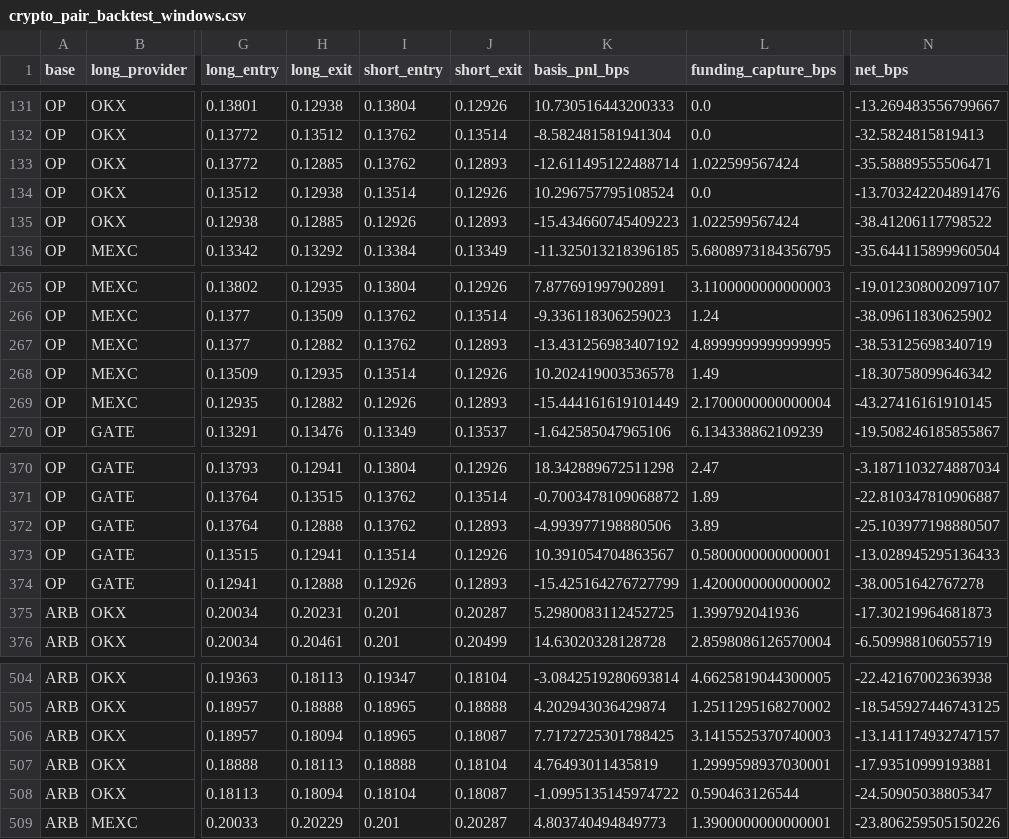
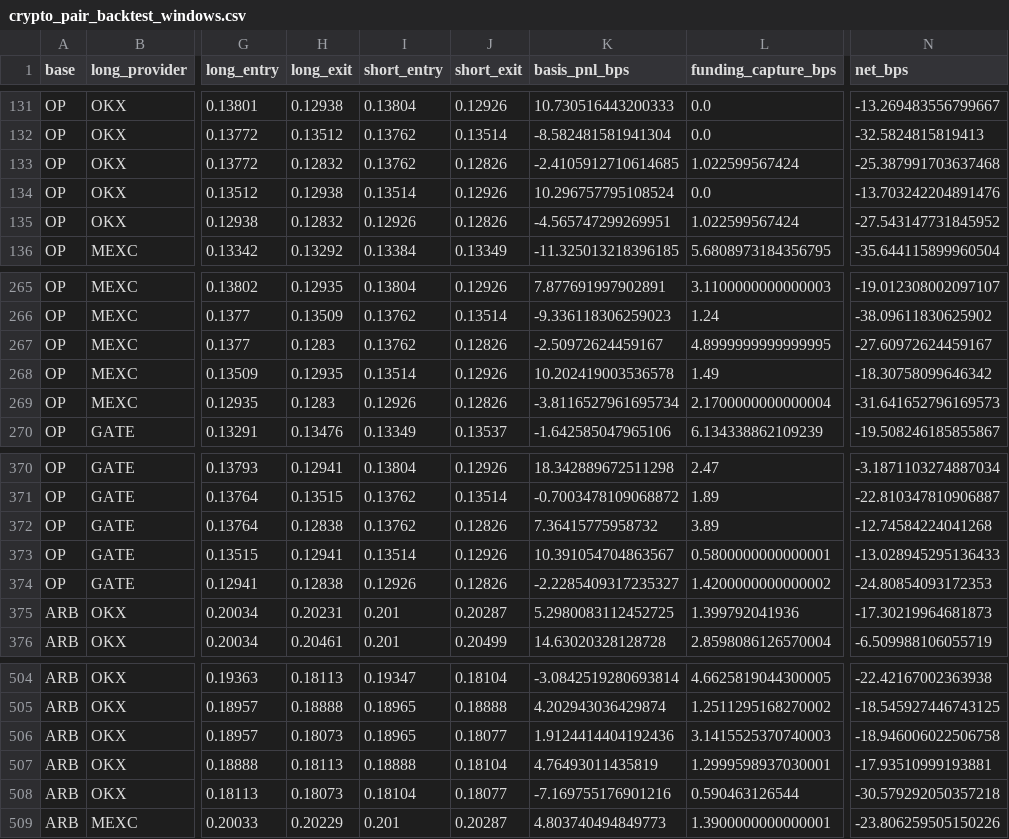
Before and after one commit to actforfoto-rgb/ETRN, a CSV file: NORM_LAB/ARBITRAGE_RADAR/results/crypto_pair_backtest_windows.csv, drawn as a sheet; only a part is shown, gaps mark what is left out; the diff covers the shown part only; the diff names each change by its address in the sheet, - before the commit and + after, or states it on an @@ line.

```diff
--- a/NORM_LAB/ARBITRAGE_RADAR/results/crypto_pair_backtest_windows.csv
+++ b/NORM_LAB/ARBITRAGE_RADAR/results/crypto_pair_backtest_windows.csv
-H133 (long_exit): 0.12885
+H133 (long_exit): 0.12832
-J133 (short_exit): 0.12893
+J133 (short_exit): 0.12826
-K133 (basis_pnl_bps): -12.611495122488714
+K133 (basis_pnl_bps): -2.4105912710614685
-N133 (net_bps): -35.58889555506471
+N133 (net_bps): -25.387991703637468
-H135 (long_exit): 0.12885
+H135 (long_exit): 0.12832
-J135 (short_exit): 0.12893
+J135 (short_exit): 0.12826
-K135 (basis_pnl_bps): -15.434660745409223
+K135 (basis_pnl_bps): -4.565747299269951
-N135 (net_bps): -38.41206117798522
+N135 (net_bps): -27.543147731845952
-H267 (long_exit): 0.12882
+H267 (long_exit): 0.1283
-J267 (short_exit): 0.12893
+J267 (short_exit): 0.12826
-K267 (basis_pnl_bps): -13.431256983407192
+K267 (basis_pnl_bps): -2.50972624459167
-N267 (net_bps): -38.53125698340719
+N267 (net_bps): -27.60972624459167
-H269 (long_exit): 0.12882
+H269 (long_exit): 0.1283
-J269 (short_exit): 0.12893
+J269 (short_exit): 0.12826
-K269 (basis_pnl_bps): -15.444161619101449
+K269 (basis_pnl_bps): -3.8116527961695734
-N269 (net_bps): -43.27416161910145
+N269 (net_bps): -31.641652796169573
-H372 (long_exit): 0.12888
+H372 (long_exit): 0.12838
-J372 (short_exit): 0.12893
+J372 (short_exit): 0.12826
-K372 (basis_pnl_bps): -4.993977198880506
+K372 (basis_pnl_bps): 7.36415775958732
-N372 (net_bps): -25.103977198880507
+N372 (net_bps): -12.74584224041268
-H374 (long_exit): 0.12888
+H374 (long_exit): 0.12838
-J374 (short_exit): 0.12893
+J374 (short_exit): 0.12826
-K374 (basis_pnl_bps): -15.425164276727799
+K374 (basis_pnl_bps): -2.2285409317235327
-N374 (net_bps): -38.0051642767278
+N374 (net_bps): -24.80854093172353
-H506 (long_exit): 0.18094
+H506 (long_exit): 0.18073
-J506 (short_exit): 0.18087
+J506 (short_exit): 0.18077
-K506 (basis_pnl_bps): 7.7172725301788425
+K506 (basis_pnl_bps): 1.9124414404192436
-N506 (net_bps): -13.141174932747157
+N506 (net_bps): -18.946006022506758
-H508 (long_exit): 0.18094
+H508 (long_exit): 0.18073
-J508 (short_exit): 0.18087
+J508 (short_exit): 0.18077
-K508 (basis_pnl_bps): -1.0995135145974722
+K508 (basis_pnl_bps): -7.169755176901216
-N508 (net_bps): -24.50905038805347
+N508 (net_bps): -30.579292050357218
```
Also changed, not shown: 44 edited cells elsewhere in this file, NORM_LAB/ARBITRAGE_RADAR/results/crypto_c02_cross_perp.csv, NORM_LAB/ARBITRAGE_RADAR/results/crypto_c02_cross_perp_summary.csv, 22 other files.
